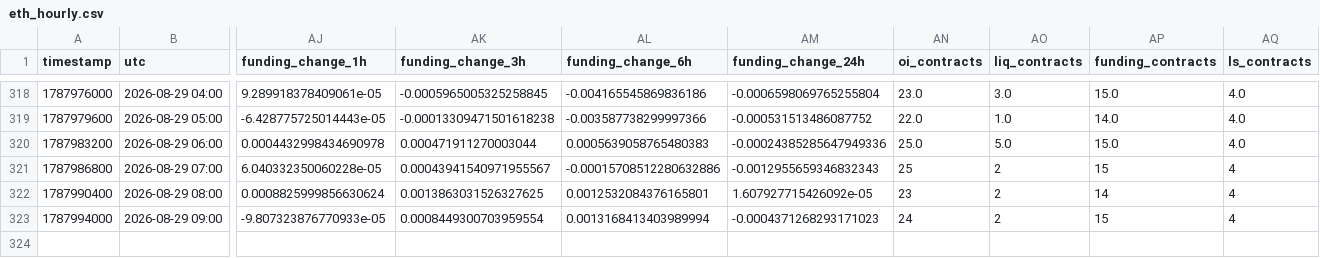
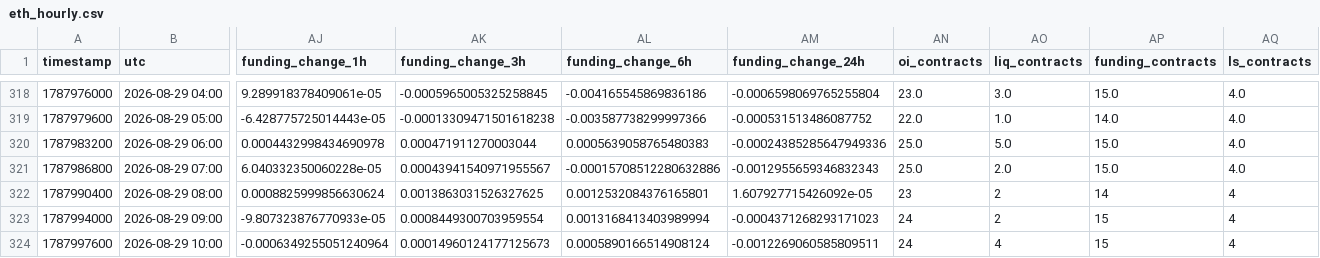
Before and after one commit to aakolodezh-eng/eth-squeeze-watch, a CSV file: eth_hourly.csv, drawn as a sheet; only a part is shown, gaps mark what is left out; rows hold the shown columns only; the diff names each change by its address in the sheet, - before the commit and + after, or states it on an @@ line.

```diff
--- a/eth_hourly.csv
+++ b/eth_hourly.csv
-AN321 (oi_contracts): 25
+AN321 (oi_contracts): 25.0
-AO321 (liq_contracts): 2
+AO321 (liq_contracts): 2.0
-AP321 (funding_contracts): 15
+AP321 (funding_contracts): 15.0
-AQ321 (ls_contracts): 4
+AQ321 (ls_contracts): 4.0
+row 324: 1787997600 | 2026-08-29 10:00 | -0.0006349255051240964 | 0.00014960124177125673 | 0.0005890166514908124 | -0.0012269060585809511 | 24 | 4 | 15 | 4
```
